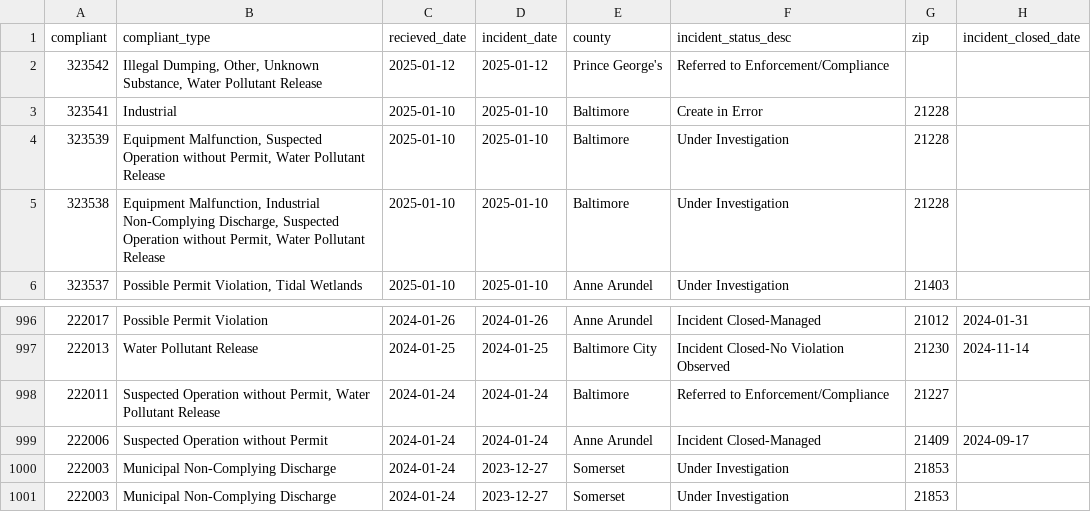
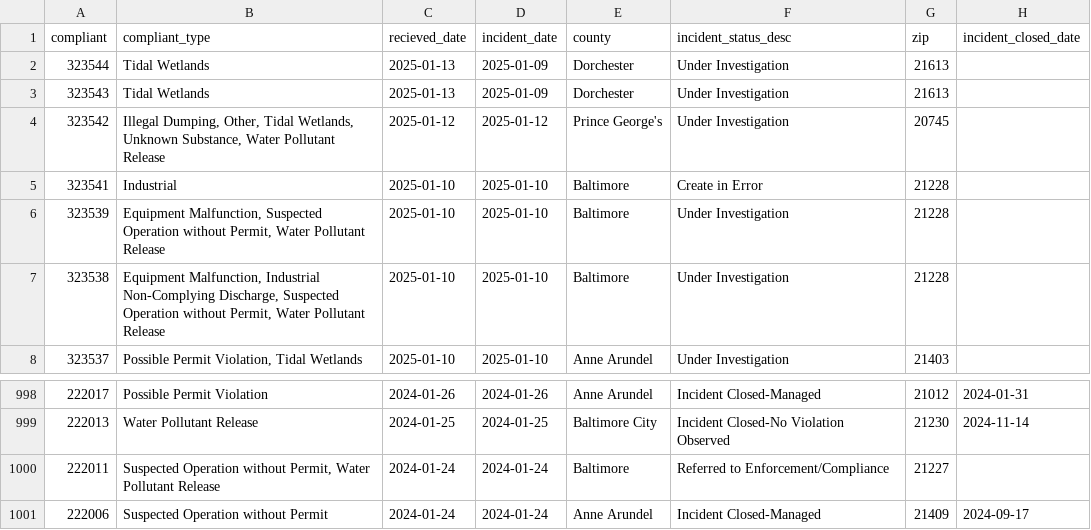
Before and after one commit to amandavhernan/enviro_complaints, a CSV file: complaints_data.csv, drawn as a sheet; only a part is shown, gaps mark what is left out.

Commit message:
new complaints found

```diff
--- a/complaints_data.csv
+++ b/complaints_data.csv
@@ -1,3 +1,5 @@
 compliant,compliant_type,recieved_date,incident_date,county,incident_status_desc,zip,incident_closed_date
-323542,"Illegal Dumping, Other, Unknown Substance, Water Pollutant Release",2025-01-12,2025-01-12,Prince George's,Referred to Enforcement/Compliance,,
+323544,Tidal Wetlands,2025-01-13,2025-01-09,Dorchester,Under Investigation,21613,
+323543,Tidal Wetlands,2025-01-13,2025-01-09,Dorchester,Under Investigation,21613,
+323542,"Illegal Dumping, Other, Tidal Wetlands, Unknown Substance, Water Pollutant Release",2025-01-12,2025-01-12,Prince George's,Under Investigation,20745,
 323541,Industrial,2025-01-10,2025-01-10,Baltimore,Create in Error,21228,
@@ -999,3 +1001 @@ compliant,compliant_type,recieved_date,incident_date,county,incident_status_desc
 222006,Suspected Operation without Permit,2024-01-24,2024-01-24,Anne Arundel,Incident Closed-Managed,21409,2024-09-17
-222003,Municipal Non-Complying Discharge,2024-01-24,2023-12-27,Somerset,Under Investigation,21853,
-222003,Municipal Non-Complying Discharge,2024-01-24,2023-12-27,Somerset,Under Investigation,21853,
```
Also changed, not shown: 1 other file.
